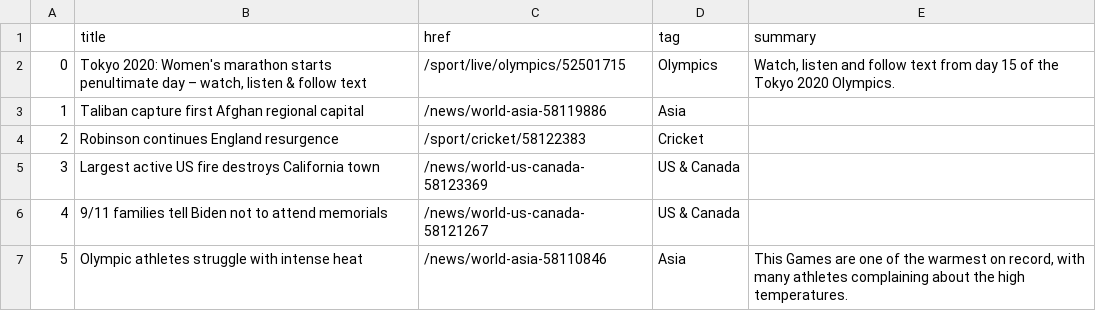
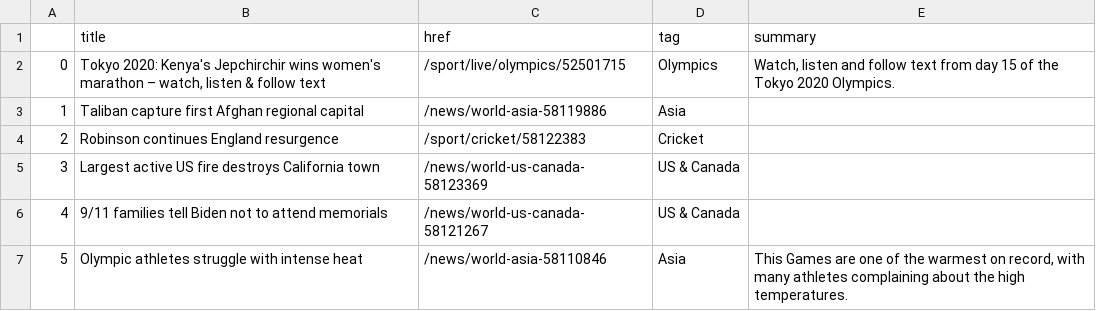
Before and after one commit to joaquin-rosado/automatic-scraper, a CSV file: bbc-headlines.csv, drawn as a sheet; only a part is shown.

```diff
--- a/bbc-headlines.csv
+++ b/bbc-headlines.csv
@@ -1,3 +1,3 @@
 ,title,href,tag,summary
-0,"Tokyo 2020: Women's marathon starts penultimate day – watch, listen & follow text",/sport/live/olympics/52501715,Olympics,"Watch, listen and follow text from day 15 of the Tokyo 2020 Olympics."
+0,"Tokyo 2020: Kenya's Jepchirchir wins women's marathon – watch, listen & follow text",/sport/live/olympics/52501715,Olympics,"Watch, listen and follow text from day 15 of the Tokyo 2020 Olympics."
 1,Taliban capture first Afghan regional capital,/news/world-asia-58119886,Asia,
```
